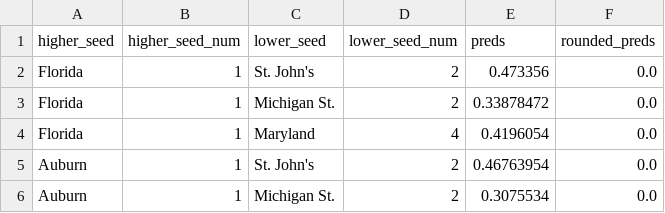
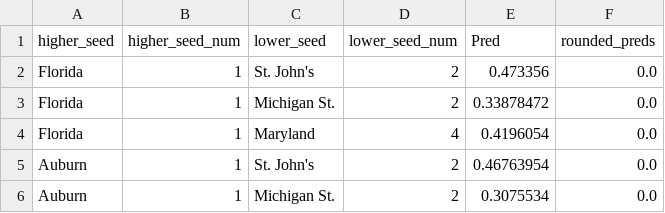
Before and after one commit to bps78/MarchMadness_2025, a CSV file: final_prediction_upsets.csv, drawn as a sheet; only a part is shown.

```diff
--- a/final_prediction_upsets.csv
+++ b/final_prediction_upsets.csv
@@ -1,2 +1,2 @@
-higher_seed,higher_seed_num,lower_seed,lower_seed_num,preds,rounded_preds
+higher_seed,higher_seed_num,lower_seed,lower_seed_num,Pred,rounded_preds
 Florida,1,St. John's,2,0.473356,0.0
```
Also changed, not shown: 2 other files.
